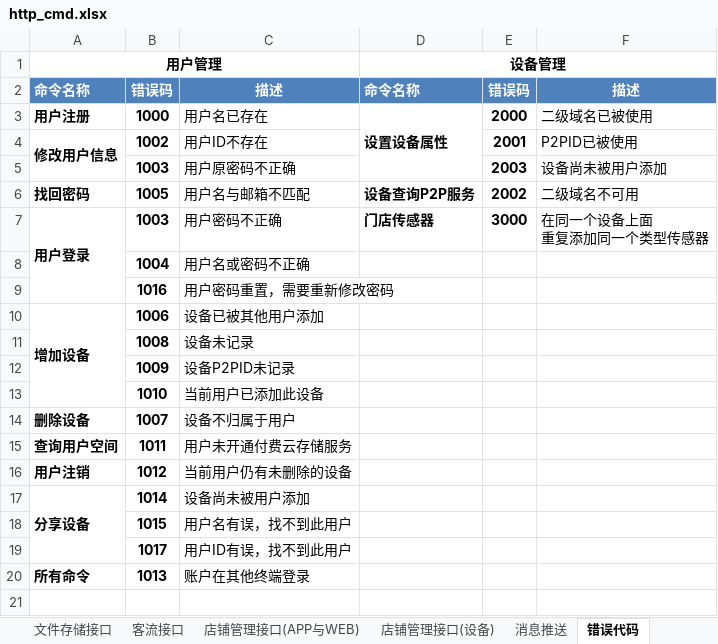
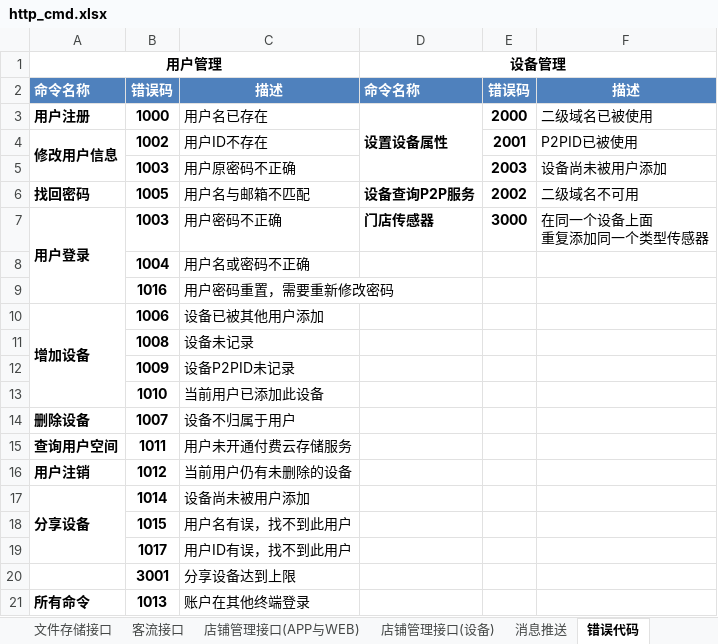
Before and after one commit to GSIL-Monitor/aicode, an Excel workbook: script/http_cmd.xlsx, sheet 错误代码, drawn as a sheet; values as stored, in another font and other column widths than the file's, no borders; the diff names each change by its address in the sheet, - before the commit and + after, or states it on an @@ line.

```diff
--- a/script/http_cmd.xlsx (sheet 错误代码)
+++ b/script/http_cmd.xlsx (sheet 错误代码)
+row 20:  | 3001 | 分享设备达到上限
```
Also changed, not shown: sheet http用户管理接口, 14 other files.
